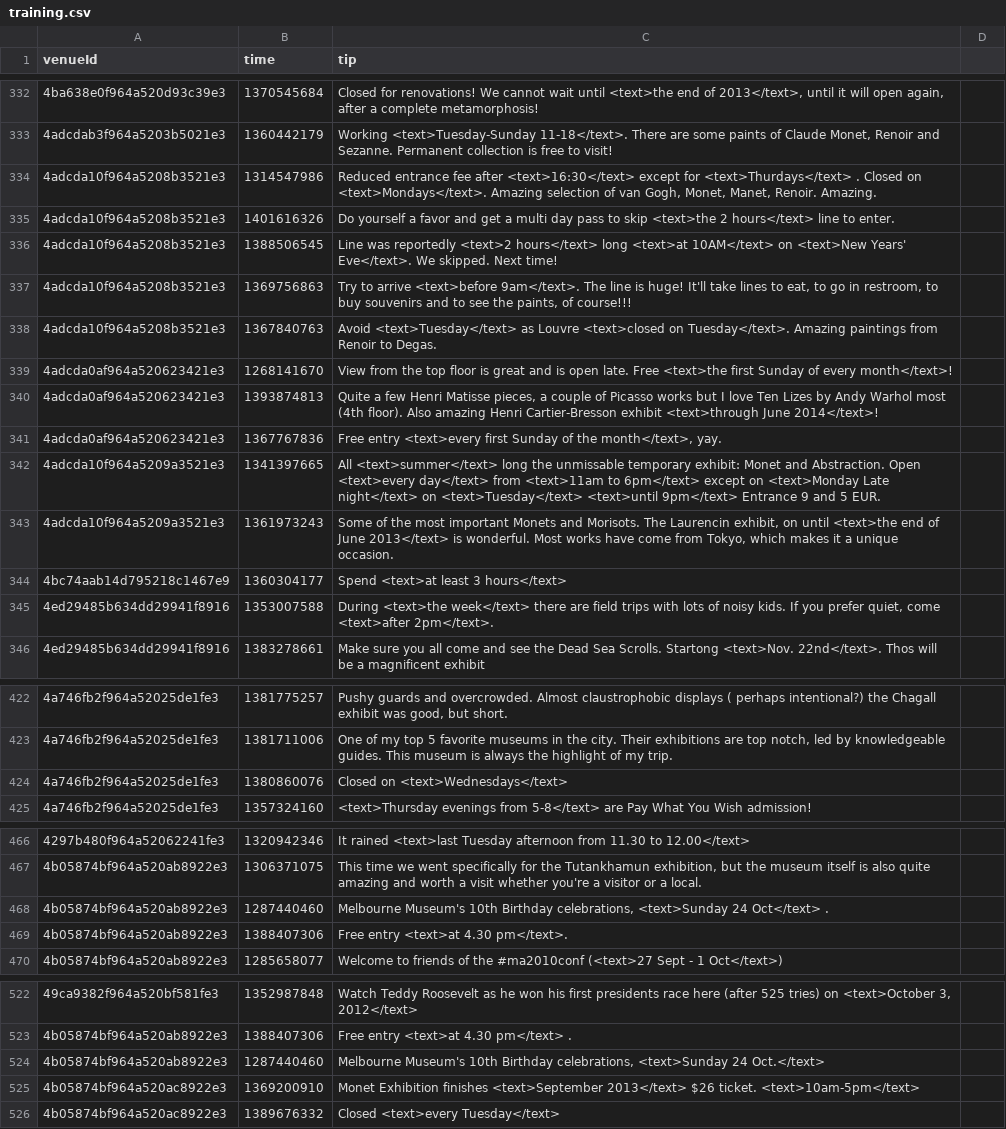
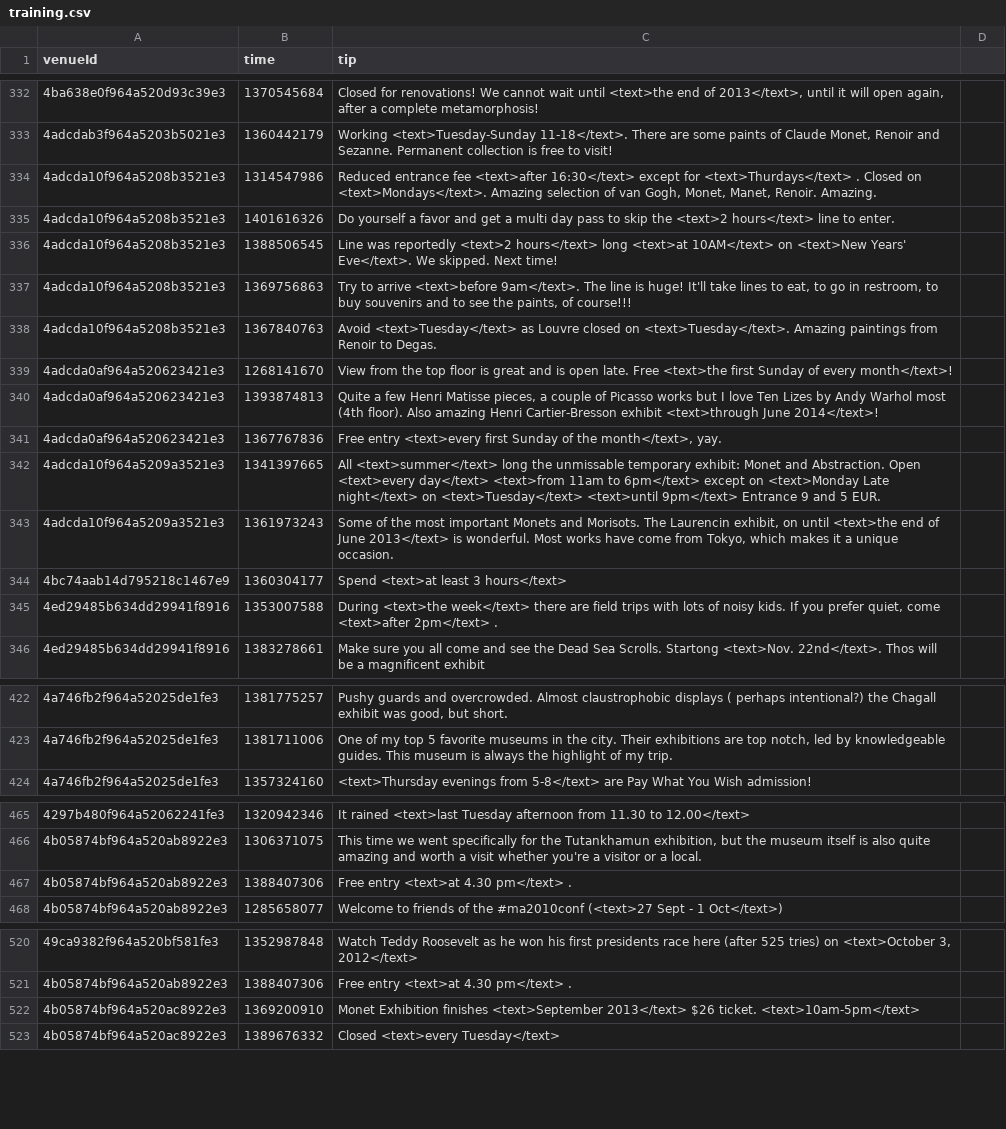
Before and after one commit to digamma-ai/timeextractor, a CSV file: nlpTravelPlannerReviewAnalyzer/src/main/resources/training.csv, drawn as a sheet; only a part is shown, gaps mark what is left out; the diff covers the shown part only.

```diff
--- a/nlpTravelPlannerReviewAnalyzer/src/main/resources/training.csv
+++ b/nlpTravelPlannerReviewAnalyzer/src/main/resources/training.csv
@@ -333,7 +333,7 @@ venueId,time,tip
 4adcdab3f964a5203b5021e3,1360442179,"Working <text>Tuesday-Sunday 11-18</text>. There are some paints of Claude Monet, Renoir and Sezanne. Permanent collection is free to visit!"
-4adcda10f964a5208b3521e3,1314547986,"Reduced entrance fee after <text>16:30</text> except for <text>Thurdays</text> . Closed on <text>Mondays</text>. Amazing selection of van Gogh, Monet, Manet, Renoir. Amazing."
-4adcda10f964a5208b3521e3,1401616326,Do yourself a favor and get a multi day pass to skip <text>the 2 hours</text> line to enter.
+4adcda10f964a5208b3521e3,1314547986,"Reduced entrance fee <text>after 16:30</text> except for <text>Thurdays</text> . Closed on <text>Mondays</text>. Amazing selection of van Gogh, Monet, Manet, Renoir. Amazing."
+4adcda10f964a5208b3521e3,1401616326,Do yourself a favor and get a multi day pass to skip the <text>2 hours</text> line to enter.
 4adcda10f964a5208b3521e3,1388506545,Line was reportedly <text>2 hours</text> long <text>at 10AM</text> on <text>New Years' Eve</text>. We skipped. Next time!
 4adcda10f964a5208b3521e3,1369756863,"Try to arrive <text>before 9am</text>. The line is huge! It'll take lines to eat, to go in restroom, to buy souvenirs and to see the paints, of course!!!"
-4adcda10f964a5208b3521e3,1367840763,Avoid <text>Tuesday</text> as Louvre <text>closed on Tuesday</text>. Amazing paintings from Renoir to Degas.
+4adcda10f964a5208b3521e3,1367840763,Avoid <text>Tuesday</text> as Louvre closed on <text>Tuesday</text>. Amazing paintings from Renoir to Degas.
 4adcda0af964a520623421e3,1268141670,View from the top floor is great and is open late. Free <text>the first Sunday of every month</text>!
@@ -341,6 +341,6 @@ venueId,time,tip
 4adcda0af964a520623421e3,1367767836,"Free entry <text>every first Sunday of the month</text>, yay."
-4adcda10f964a5209a3521e3,1341397665,All <text>summer</text> long the unmissable temporary exhibit: Monet and Abstraction. Open <text>every day</text> from <text>11am to 6pm</text> except on <text>Monday Late night</text> on <text>Tuesday</text> <text>until 9pm</text> Entrance 9 and 5 EUR.
+4adcda10f964a5209a3521e3,1341397665,All <text>summer</text> long the unmissable temporary exhibit: Monet and Abstraction. Open <text>every day</text> <text>from 11am to 6pm</text> except on <text>Monday Late night</text> on <text>Tuesday</text> <text>until 9pm</text> Entrance 9 and 5 EUR.
 4adcda10f964a5209a3521e3,1361973243,"Some of the most important Monets and Morisots. The Laurencin exhibit, on until <text>the end of June 2013</text> is wonderful. Most works have come from Tokyo, which makes it a unique occasion."
 4bc74aab14d795218c1467e9,1360304177,Spend <text>at least 3 hours</text>
-4ed29485b634dd29941f8916,1353007588,"During <text>the week</text> there are field trips with lots of noisy kids. If you prefer quiet, come <text>after 2pm</text>."
+4ed29485b634dd29941f8916,1353007588,"During <text>the week</text> there are field trips with lots of noisy kids. If you prefer quiet, come <text>after 2pm</text> . "
 4ed29485b634dd29941f8916,1383278661,Make sure you all come and see the Dead Sea Scrolls. Startong <text>Nov. 22nd</text>. Thos will be a magnificent exhibit
@@ -423,3 +423,2 @@ venueId,time,tip
 4a746fb2f964a52025de1fe3,1381711006,"One of my top 5 favorite museums in the city.  Their exhibitions are top notch, led by knowledgeable guides.  This museum is always the highlight of my trip."
-4a746fb2f964a52025de1fe3,1380860076,Closed on <text>Wednesdays</text>
 4a746fb2f964a52025de1fe3,1357324160,<text>Thursday evenings from 5-8</text> are Pay What You Wish admission!
@@ -467,4 +466,3 @@ venueId,time,tip
 4b05874bf964a520ab8922e3,1306371075,"This time we went specifically for the Tutankhamun exhibition, but the museum itself is also quite amazing and worth a visit whether you're a visitor or a local."
-4b05874bf964a520ab8922e3,1287440460,"Melbourne Museum's 10th Birthday celebrations, <text>Sunday 24 Oct</text> ."
-4b05874bf964a520ab8922e3,1388407306,Free entry <text>at 4.30 pm</text>.
+4b05874bf964a520ab8922e3,1388407306,Free entry <text>at 4.30 pm</text> .
 4b05874bf964a520ab8922e3,1285658077,Welcome to friends of the #ma2010conf (<text>27 Sept - 1 Oct</text>)
@@ -523,3 +521,2 @@ venueId,time,tip
 4b05874bf964a520ab8922e3,1388407306,Free entry <text>at 4.30 pm</text> .
-4b05874bf964a520ab8922e3,1287440460,"Melbourne Museum's 10th Birthday celebrations, <text>Sunday 24 Oct.</text>"
 4b05874bf964a520ac8922e3,1369200910,Monet Exhibition finishes <text>September 2013</text> $26 ticket. <text>10am-5pm</text>
```
Also changed, not shown: 21 edited cells elsewhere in this file, 3 other files.
